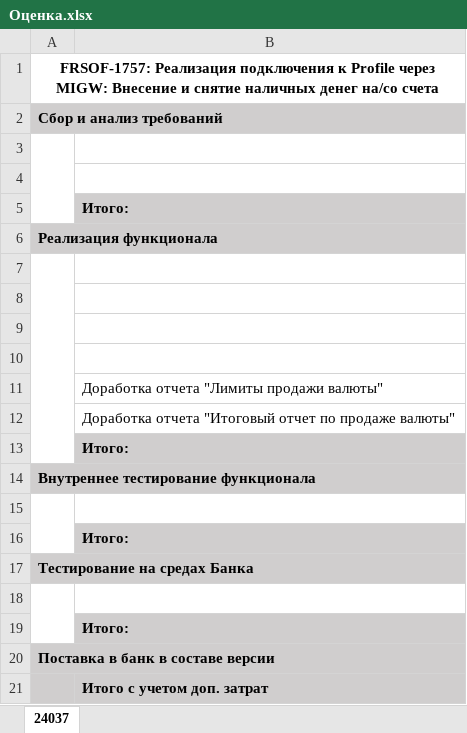
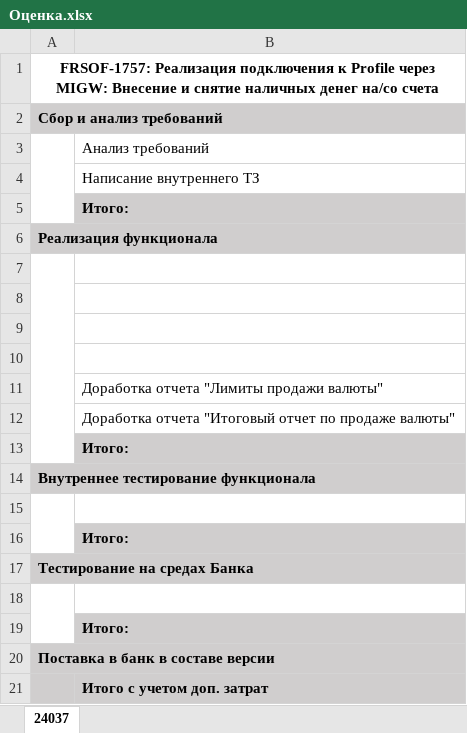
Before and after one commit to DmitriyIvanov89/Docs, an Excel workbook: 24037/Оценка.xlsx, sheet 24037, drawn as a sheet; values as stored, in another font and other column widths than the file's, no borders; the diff names each change by its address in the sheet, - before the commit and + after, or states it on an @@ line.

Commit message:
mod

```diff
--- a/24037/Оценка.xlsx (sheet 24037)
+++ b/24037/Оценка.xlsx (sheet 24037)
-B3: (empty)
+B3: Анализ требований
-B4: (empty)
+B4: Написание внутреннего ТЗ
```
